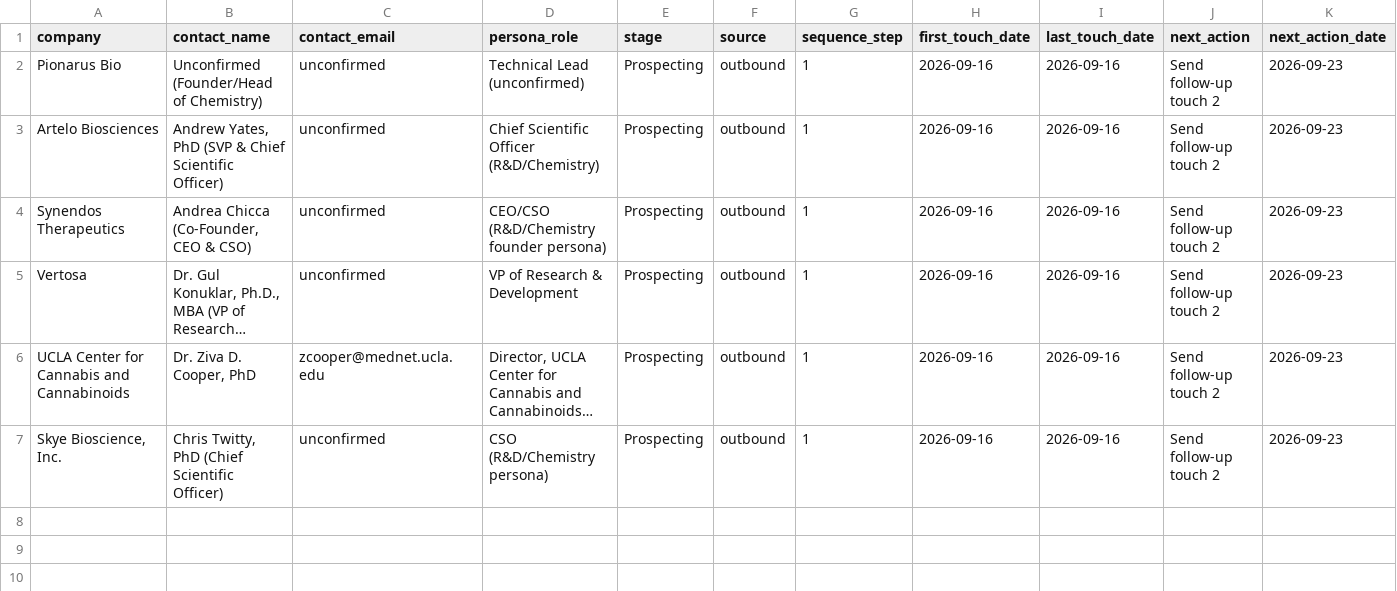
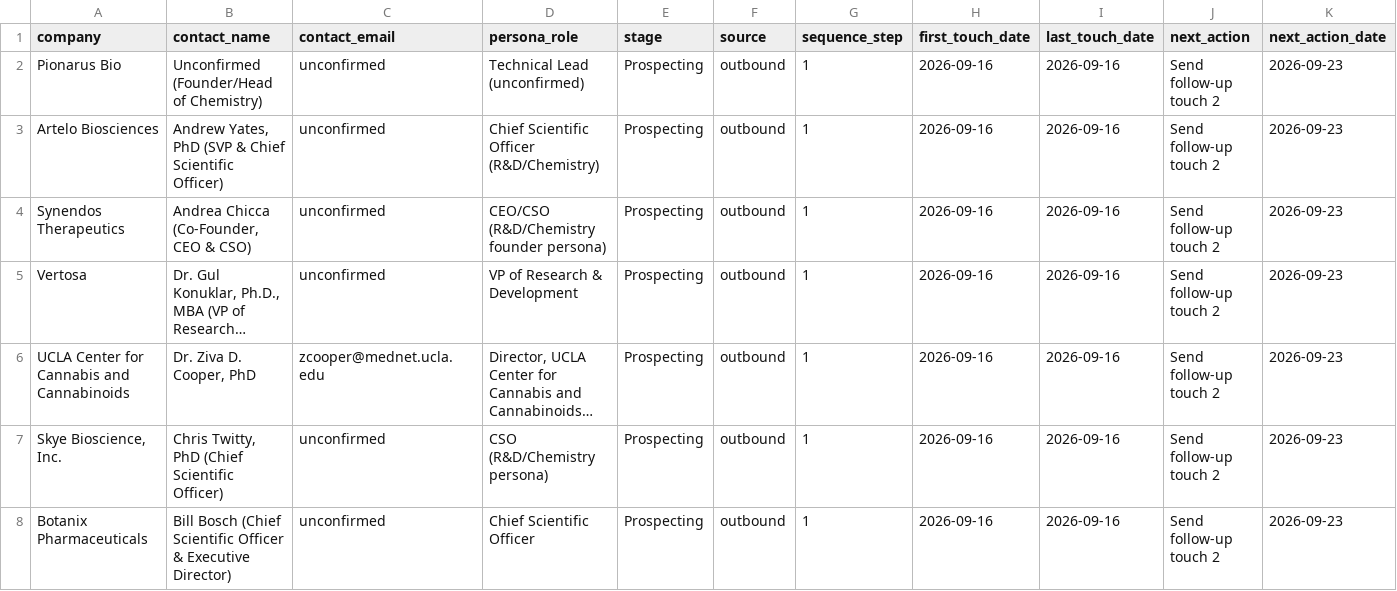
Before and after one commit to pbf6fzrntd-oss/Agentic-Research, a CSV file: pipeline/contacts.csv, drawn as a sheet; only a part is shown; long unchanged cells end in …; rows hold the shown columns only; the diff names each change by its address in the sheet, - before the commit and + after, or states it on an @@ line.

```diff
--- a/pipeline/contacts.csv
+++ b/pipeline/contacts.csv
+row 8: Botanix Pharmaceuticals | Bill Bosch (Chief Scientific Officer & Executive Director) | unconfirmed | Chief Scientific Officer | Prospecting | outbound | 1 | 2026-09-16 | 2026-09-16 | Send follow-up touch 2 | 2026-09-23
```
Also changed, not shown: 2 other files.
